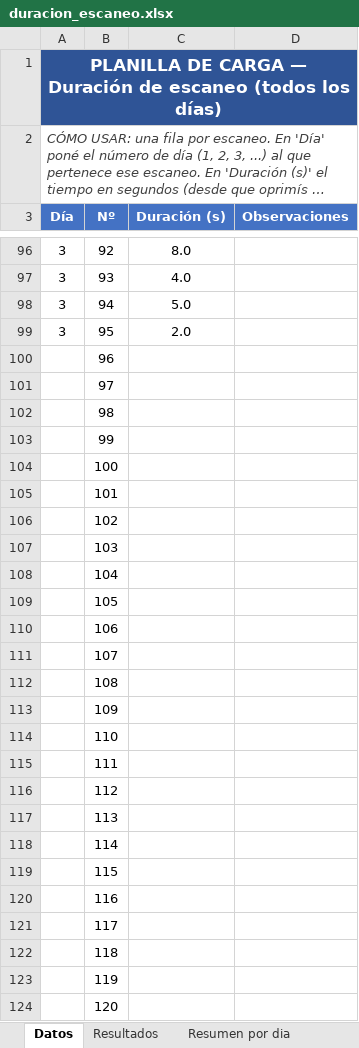
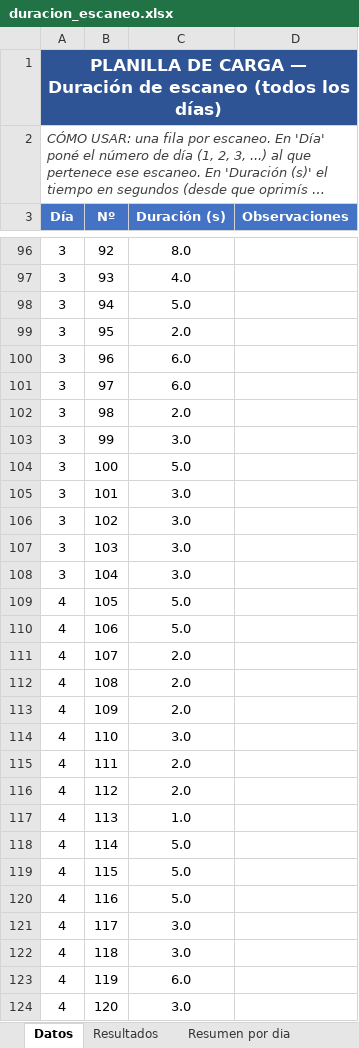
Before and after one commit to yamirayts/horus, an Excel workbook: tfi/duracion_escaneo.xlsx, sheet Datos, drawn as a sheet; only a part is shown, gaps mark what is left out; long unchanged cells end in …; values as stored, in another font and other column widths than the file's, no borders; the diff covers the shown part only; the diff names each change by its address in the sheet, - before the commit and + after, or states it on an @@ line.

```diff
--- a/tfi/duracion_escaneo.xlsx (sheet Datos)
+++ b/tfi/duracion_escaneo.xlsx (sheet Datos)
-A100:A108 (Día): (empty)
+A100:A108 (Día): 3
-C100:C101 (Duración (s)): (empty)
+C100:C101 (Duración (s)): 6.0
-C102 (Duración (s)): (empty)
+C102 (Duración (s)): 2.0
-C103 (Duración (s)): (empty)
+C103 (Duración (s)): 3.0
-C104 (Duración (s)): (empty)
+C104 (Duración (s)): 5.0
-C105:C108 (Duración (s)): (empty)
+C105:C108 (Duración (s)): 3.0
-A109:A124 (Día): (empty)
+A109:A124 (Día): 4
-C109:C110 (Duración (s)): (empty)
+C109:C110 (Duración (s)): 5.0
-C111:C113 (Duración (s)): (empty)
+C111:C113 (Duración (s)): 2.0
-C114 (Duración (s)): (empty)
+C114 (Duración (s)): 3.0
-C115:C116 (Duración (s)): (empty)
+C115:C116 (Duración (s)): 2.0
-C117 (Duración (s)): (empty)
+C117 (Duración (s)): 1.0
-C118:C120 (Duración (s)): (empty)
+C118:C120 (Duración (s)): 5.0
-C121:C122 (Duración (s)): (empty)
+C121:C122 (Duración (s)): 3.0
-C123 (Duración (s)): (empty)
+C123 (Duración (s)): 6.0
-C124 (Duración (s)): (empty)
+C124 (Duración (s)): 3.0
```
Also changed, not shown: 322 edited cells elsewhere in this sheet, sheet Resumen por dia, sheet Resultados, tfi/planilla_registro.xlsx.
